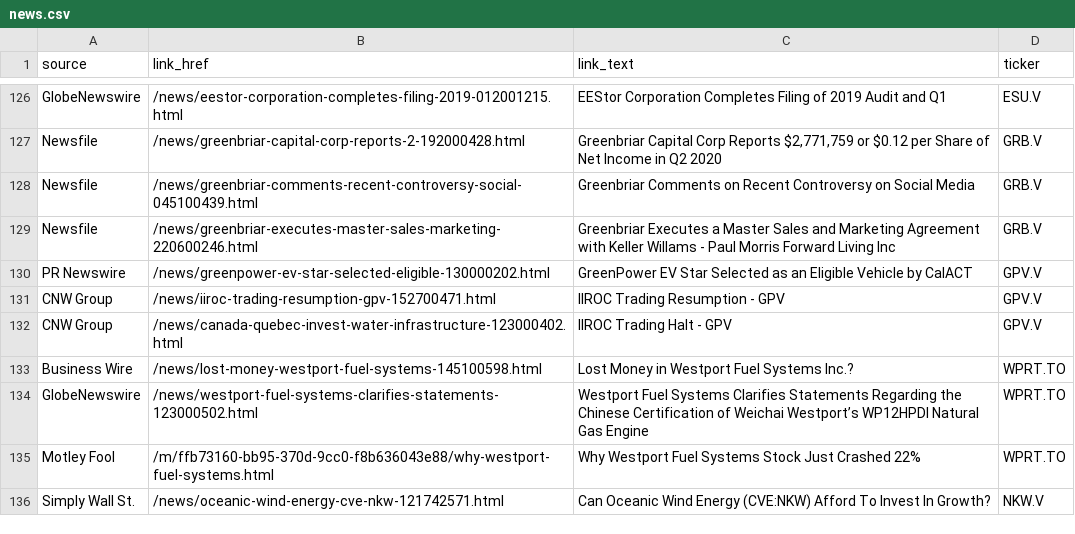
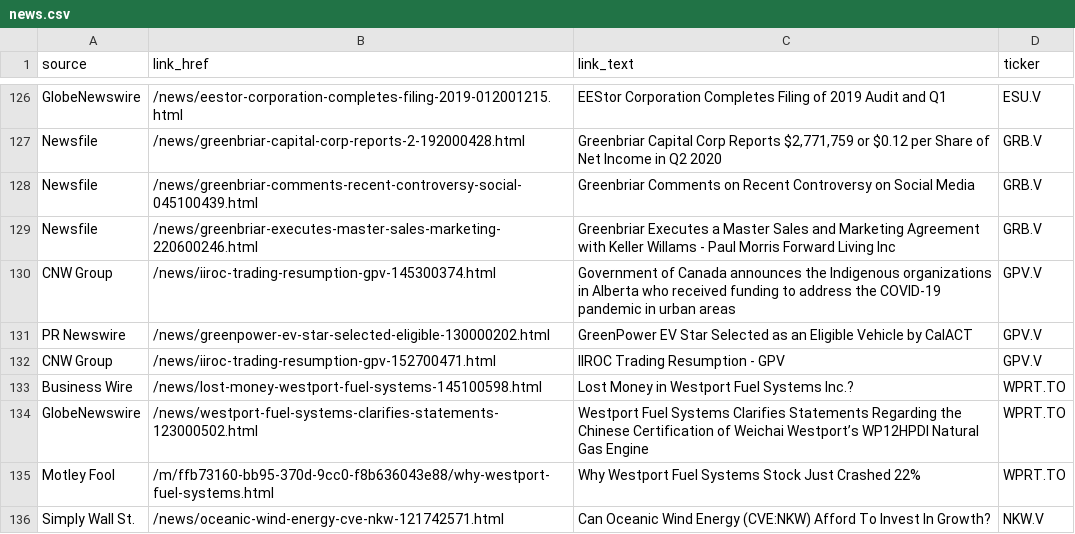
Before and after one commit to dli-invest/halts_and_news, a CSV file: news.csv, drawn as a sheet; only a part is shown, gaps mark what is left out.

```diff
--- a/news.csv
+++ b/news.csv
@@ -129,5 +129,5 @@ Newsfile,/news/greenbriar-comments-recent-controversy-social-045100439.html,Gree
 Newsfile,/news/greenbriar-executes-master-sales-marketing-220600246.html,Greenbriar Executes a Master Sales and Marketing Agreement with Keller Willams - Paul Morris Forward Living Inc,GRB.V
+CNW Group,/news/iiroc-trading-resumption-gpv-145300374.html,Government of Canada announces the Indigenous organizations in Alberta who received funding to address the COVID-19 pandemic in urban areas,GPV.V
 PR Newswire,/news/greenpower-ev-star-selected-eligible-130000202.html,GreenPower EV Star Selected as an Eligible Vehicle by CalACT,GPV.V
 CNW Group,/news/iiroc-trading-resumption-gpv-152700471.html,IIROC Trading Resumption - GPV,GPV.V
-CNW Group,/news/canada-quebec-invest-water-infrastructure-123000402.html,IIROC Trading Halt - GPV,GPV.V
 Business Wire,/news/lost-money-westport-fuel-systems-145100598.html,Lost Money in Westport Fuel Systems Inc.?,WPRT.TO
```
Also changed, not shown: full_news.csv, halts.csv.
